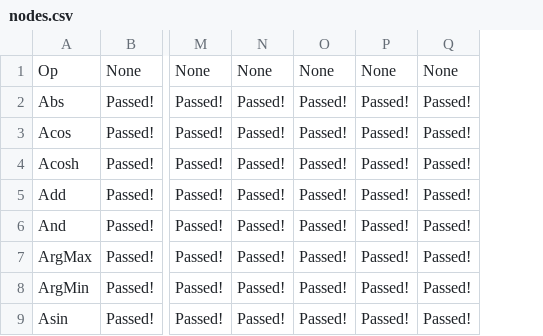
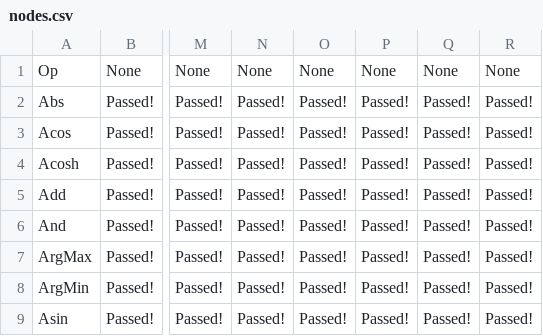
Before and after one commit to lotimperio12001/ngraph-ci-test, a CSV file: results/onnx-runtime/stable/nodes.csv, drawn as a sheet; only a part is shown, gaps mark what is left out; the diff names each change by its address in the sheet, - before the commit and + after, or states it on an @@ line.

Commit message:
Scoreboard ONNX-Runtime results [ci skip]

```diff
--- a/results/onnx-runtime/stable/nodes.csv
+++ b/results/onnx-runtime/stable/nodes.csv
+column R, rows 1-9: None | Passed! | Passed! | Passed! | Passed! | Passed! | Passed! | Passed! | Passed!
```
Also changed, not shown: results/onnx-runtime/stable/models.csv, 3 other files.
